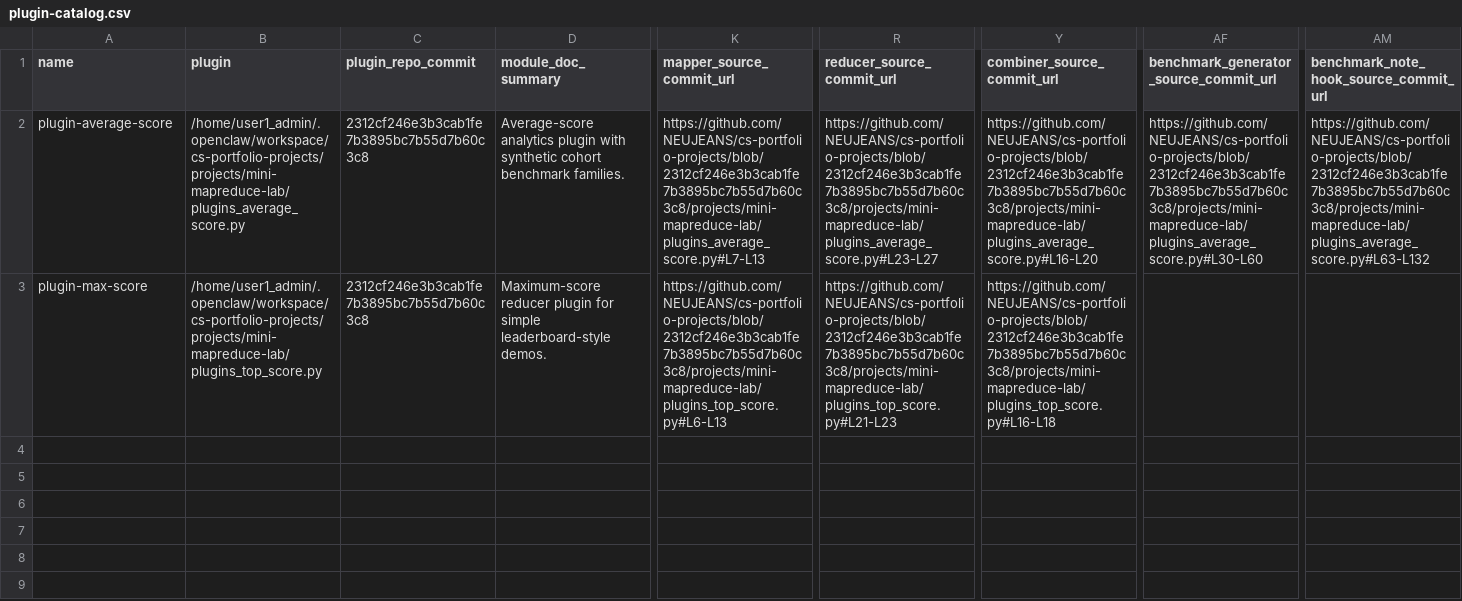
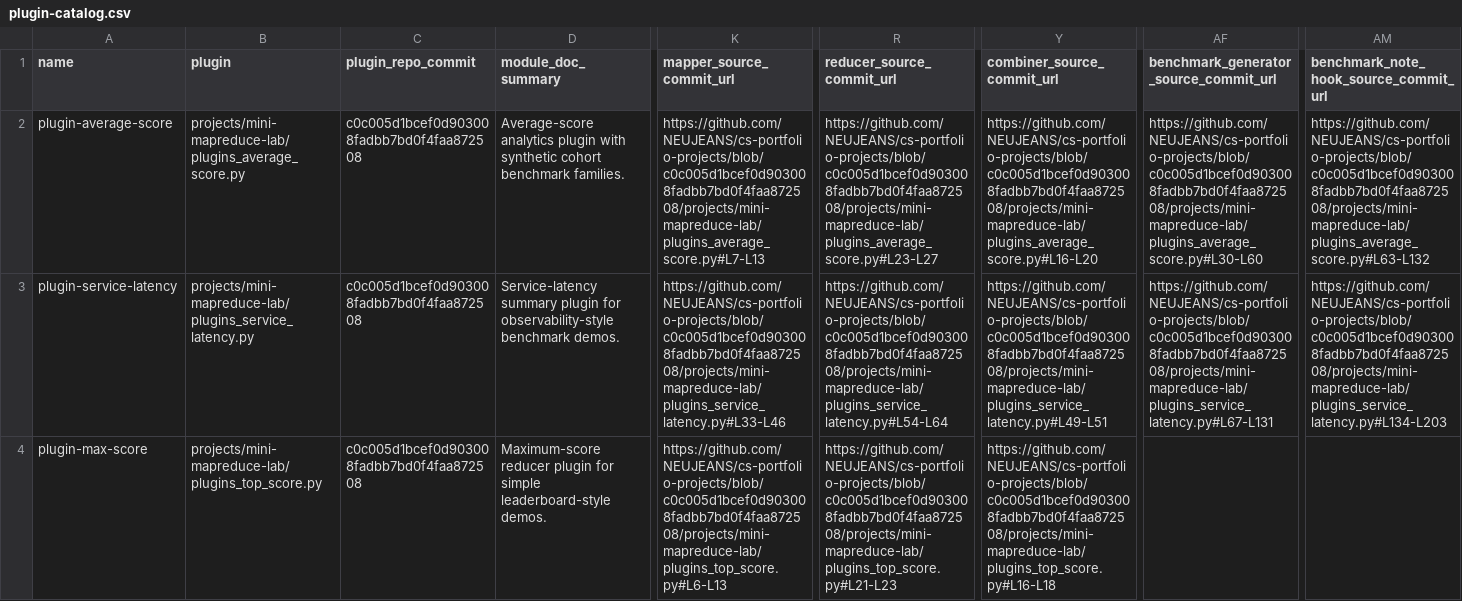
Before and after one commit to NEUJEANS/cs-portfolio-projects, a CSV file: docs/artifacts/mini-mapreduce/plugin-catalog.csv, drawn as a sheet; only a part is shown, gaps mark what is left out; addresses are those after the commit; rows hold the shown columns only; the diff names each change by its address in the sheet, - before the commit and + after, or states it on an @@ line.

Commit message:
feat: add mini mapreduce service latency plugin

```diff
--- a/docs/artifacts/mini-mapreduce/plugin-catalog.csv
+++ b/docs/artifacts/mini-mapreduce/plugin-catalog.csv
-B2 (plugin): /home/user1_admin/.openclaw/workspace/cs-portfolio-projects/projects/mini-mapreduce-lab/plugins_average_score.py
+B2 (plugin): projects/mini-mapreduce-lab/plugins_average_score.py
-C2 (plugin_repo_commit): 2312cf246e3b3cab1fe7b3895bc7b55d7b60c3c8
+C2 (plugin_repo_commit): c0c005d1bcef0d903008fadbb7bd0f4faa872508
-K2 (mapper_source_commit_url): https://github.com/NEUJEANS/cs-portfolio-projects/blob/2312cf246e3b3cab1fe7b3895bc7b55d7b60c3c8/projects/mini-mapreduce-lab/plugins_average_score.py#L7-L13
+K2 (mapper_source_commit_url): https://github.com/NEUJEANS/cs-portfolio-projects/blob/c0c005d1bcef0d903008fadbb7bd0f4faa872508/projects/mini-mapreduce-lab/plugins_average_score.py#L7-L13
-R2 (reducer_source_commit_url): https://github.com/NEUJEANS/cs-portfolio-projects/blob/2312cf246e3b3cab1fe7b3895bc7b55d7b60c3c8/projects/mini-mapreduce-lab/plugins_average_score.py#L23-L27
+R2 (reducer_source_commit_url): https://github.com/NEUJEANS/cs-portfolio-projects/blob/c0c005d1bcef0d903008fadbb7bd0f4faa872508/projects/mini-mapreduce-lab/plugins_average_score.py#L23-L27
-Y2 (combiner_source_commit_url): https://github.com/NEUJEANS/cs-portfolio-projects/blob/2312cf246e3b3cab1fe7b3895bc7b55d7b60c3c8/projects/mini-mapreduce-lab/plugins_average_score.py#L16-L20
+Y2 (combiner_source_commit_url): https://github.com/NEUJEANS/cs-portfolio-projects/blob/c0c005d1bcef0d903008fadbb7bd0f4faa872508/projects/mini-mapreduce-lab/plugins_average_score.py#L16-L20
-AF2: https://github.com/NEUJEANS/cs-portfolio-projects/blob/2312cf246e3b3cab1fe7b3895bc7b55d7b60c3c8/projects/mini-mapreduce-lab/plugins_average_score.py#L30-L60
+AF2: https://github.com/NEUJEANS/cs-portfolio-projects/blob/c0c005d1bcef0d903008fadbb7bd0f4faa872508/projects/mini-mapreduce-lab/plugins_average_score.py#L30-L60
-AM2: https://github.com/NEUJEANS/cs-portfolio-projects/blob/2312cf246e3b3cab1fe7b3895bc7b55d7b60c3c8/projects/mini-mapreduce-lab/plugins_average_score.py#L63-L132
+AM2: https://github.com/NEUJEANS/cs-portfolio-projects/blob/c0c005d1bcef0d903008fadbb7bd0f4faa872508/projects/mini-mapreduce-lab/plugins_average_score.py#L63-L132
+row 3: plugin-service-latency | projects/mini-mapreduce-lab/plugins_service_latency.py | c0c005d1bcef0d903008fadbb7bd0f4faa872508 | Service-latency summary plugin for observability-style benchmark demos. | https://github.com/NEUJEANS/cs-portfolio-projects/blob/c0c005d1bcef0d903008fadbb7bd0f4faa872508/projects/mini-mapreduce-lab/plugins_service_latency.py#L33-L46 | https://github.com/NEUJEANS/cs-portfolio-projects/blob/c0c005d1bcef0d903008fadbb7bd0f4faa872508/projects/mini-mapreduce-lab/plugins_service_latency.py#L54-L64 | https://github.com/NEUJEANS/cs-portfolio-projects/blob/c0c005d1bcef0d903008fadbb7bd0f4faa872508/projects/mini-mapreduce-lab/plugins_service_latency.py#L49-L51 | https://github.com/NEUJEANS/cs-portfolio-projects/blob/c0c005d1bcef0d903008fadbb7bd0f4faa872508/projects/mini-mapreduce-lab/plugins_service_latency.py#L67-L131 | https://github.com/NEUJEANS/cs-portfolio-projects/blob/c0c005d1bcef0d903008fadbb7bd0f4faa872508/projects/mini-mapreduce-lab/plugins_service_latency.py#L134-L203
-B4 (plugin): /home/user1_admin/.openclaw/workspace/cs-portfolio-projects/projects/mini-mapreduce-lab/plugins_top_score.py
+B4 (plugin): projects/mini-mapreduce-lab/plugins_top_score.py
-C4 (plugin_repo_commit): 2312cf246e3b3cab1fe7b3895bc7b55d7b60c3c8
+C4 (plugin_repo_commit): c0c005d1bcef0d903008fadbb7bd0f4faa872508
-K4 (mapper_source_commit_url): https://github.com/NEUJEANS/cs-portfolio-projects/blob/2312cf246e3b3cab1fe7b3895bc7b55d7b60c3c8/projects/mini-mapreduce-lab/plugins_top_score.py#L6-L13
+K4 (mapper_source_commit_url): https://github.com/NEUJEANS/cs-portfolio-projects/blob/c0c005d1bcef0d903008fadbb7bd0f4faa872508/projects/mini-mapreduce-lab/plugins_top_score.py#L6-L13
-R4 (reducer_source_commit_url): https://github.com/NEUJEANS/cs-portfolio-projects/blob/2312cf246e3b3cab1fe7b3895bc7b55d7b60c3c8/projects/mini-mapreduce-lab/plugins_top_score.py#L21-L23
+R4 (reducer_source_commit_url): https://github.com/NEUJEANS/cs-portfolio-projects/blob/c0c005d1bcef0d903008fadbb7bd0f4faa872508/projects/mini-mapreduce-lab/plugins_top_score.py#L21-L23
-Y4 (combiner_source_commit_url): https://github.com/NEUJEANS/cs-portfolio-projects/blob/2312cf246e3b3cab1fe7b3895bc7b55d7b60c3c8/projects/mini-mapreduce-lab/plugins_top_score.py#L16-L18
+Y4 (combiner_source_commit_url): https://github.com/NEUJEANS/cs-portfolio-projects/blob/c0c005d1bcef0d903008fadbb7bd0f4faa872508/projects/mini-mapreduce-lab/plugins_top_score.py#L16-L18
```
Also changed, not shown: 27 other files.
